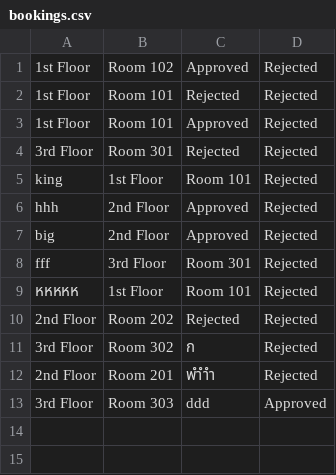
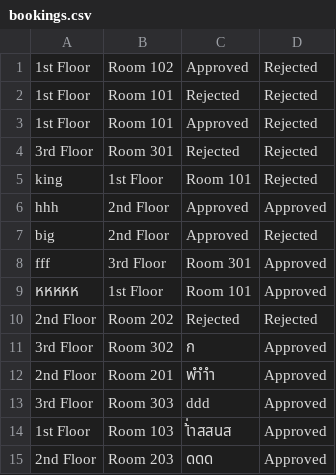
Before and after one commit to phurichayacamt/DII-GEN6-CompoundSEC, a CSV file: bookings.csv, drawn as a sheet.

```diff
--- a/bookings.csv
+++ b/bookings.csv
@@ -5,9 +5,11 @@
 king,1st Floor,Room 101,Rejected
-hhh,2nd Floor,Approved,Rejected
+hhh,2nd Floor,Approved,Approved
 big,2nd Floor,Approved,Rejected
-fff,3rd Floor,Room 301,Rejected
-หหหหห,1st Floor,Room 101,Rejected
+fff,3rd Floor,Room 301,Approved
+หหหหห,1st Floor,Room 101,Approved
 2nd Floor,Room 202,Rejected,Rejected
-3rd Floor,Room 302,ก,Rejected
-2nd Floor,Room 201,พำำำ,Rejected
+3rd Floor,Room 302,ก,Approved
+2nd Floor,Room 201,พำำำ,Approved
 3rd Floor,Room 303,ddd,Approved
+1st Floor,Room 103,เ้่าสสนส,Approved
+2nd Floor,Room 203,ดดด,Approved
```
Also changed, not shown: audit_log.csv, out/production/DII-GEN6-CompoundSEC/audit_log.csv, 11 other files.
